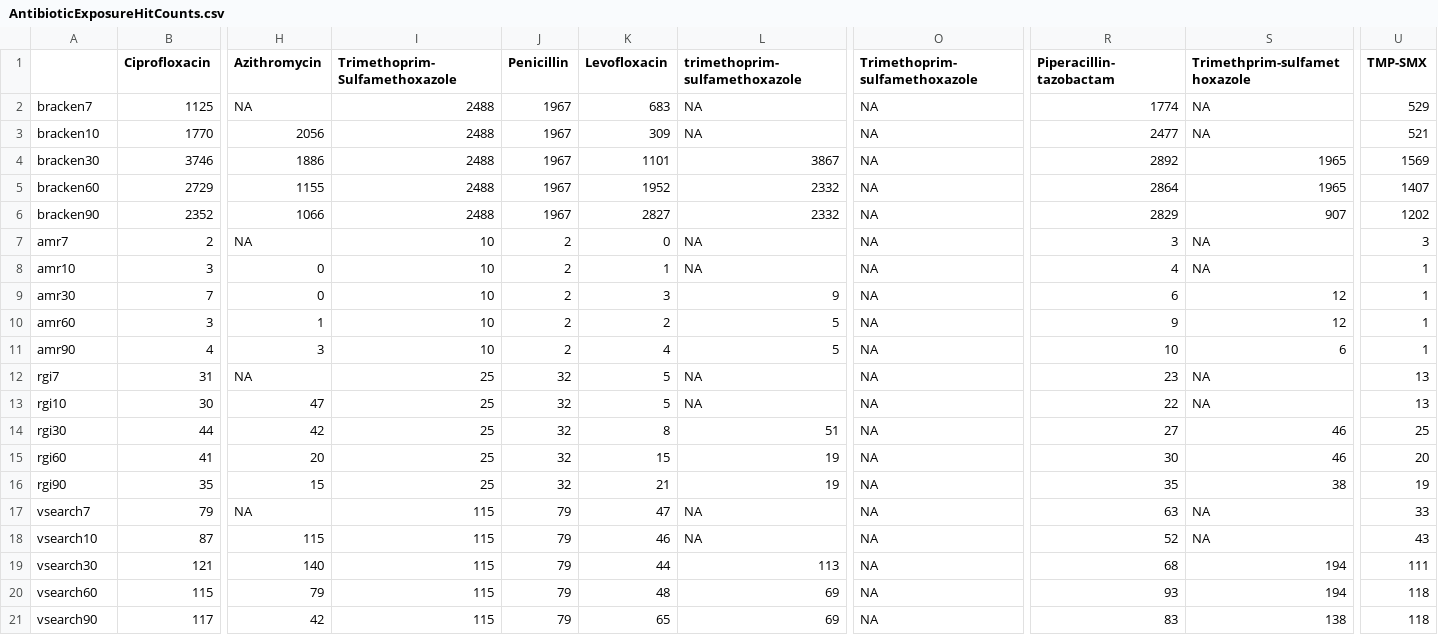
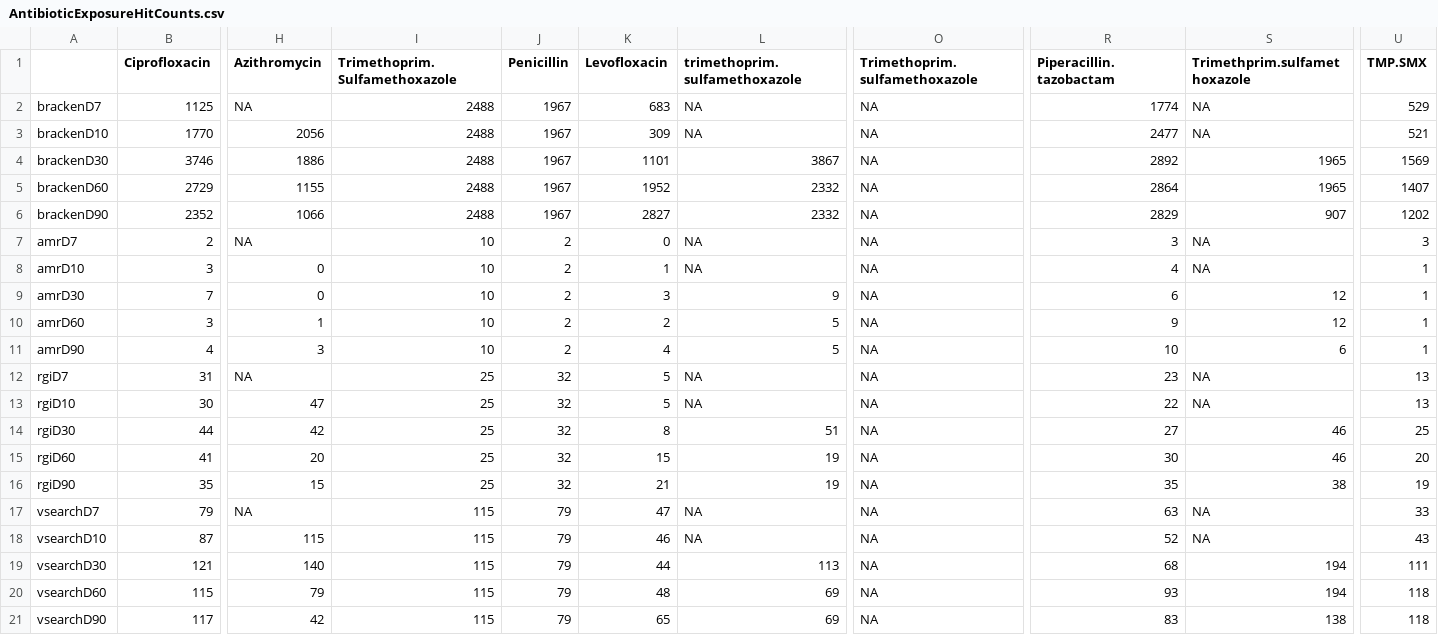
Before and after one commit to kezengke/ResistomeProject, a CSV file: AntibioticExposureHitCounts.csv, drawn as a sheet; only a part is shown, gaps mark what is left out; the diff names each change by its address in the sheet, - before the commit and + after, or states it on an @@ line.

Commit message:
antibiotic exposure pvalue and hit counts.

```diff
--- a/AntibioticExposureHitCounts.csv
+++ b/AntibioticExposureHitCounts.csv
-I1: Trimethoprim-Sulfamethoxazole
+I1: Trimethoprim.Sulfamethoxazole
-L1: trimethoprim-sulfamethoxazole
+L1: trimethoprim.sulfamethoxazole
-O1: Trimethoprim-sulfamethoxazole
+O1: Trimethoprim.sulfamethoxazole
-R1: Piperacillin-tazobactam
+R1: Piperacillin.tazobactam
-S1: Trimethprim-sulfamethoxazole
+S1: Trimethprim.sulfamethoxazole
-U1: TMP-SMX
+U1: TMP.SMX
-A2: bracken7
+A2: brackenD7
-A3: bracken10
+A3: brackenD10
-A4: bracken30
+A4: brackenD30
-A5: bracken60
+A5: brackenD60
-A6: bracken90
+A6: brackenD90
-A7: amr7
+A7: amrD7
-A8: amr10
+A8: amrD10
-A9: amr30
+A9: amrD30
-A10: amr60
+A10: amrD60
-A11: amr90
+A11: amrD90
-A12: rgi7
+A12: rgiD7
-A13: rgi10
+A13: rgiD10
-A14: rgi30
+A14: rgiD30
-A15: rgi60
+A15: rgiD60
-A16: rgi90
+A16: rgiD90
-A17: vsearch7
+A17: vsearchD7
-A18: vsearch10
+A18: vsearchD10
-A19: vsearch30
+A19: vsearchD30
-A20: vsearch60
+A20: vsearchD60
-A21: vsearch90
+A21: vsearchD90
```
Also changed, not shown: 47 other files.
